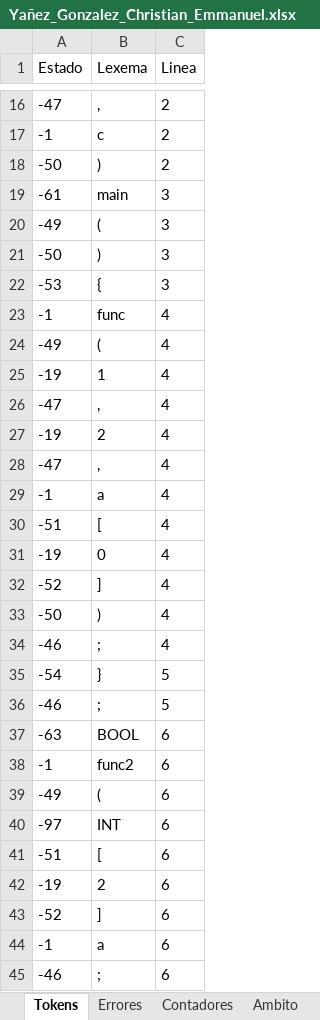
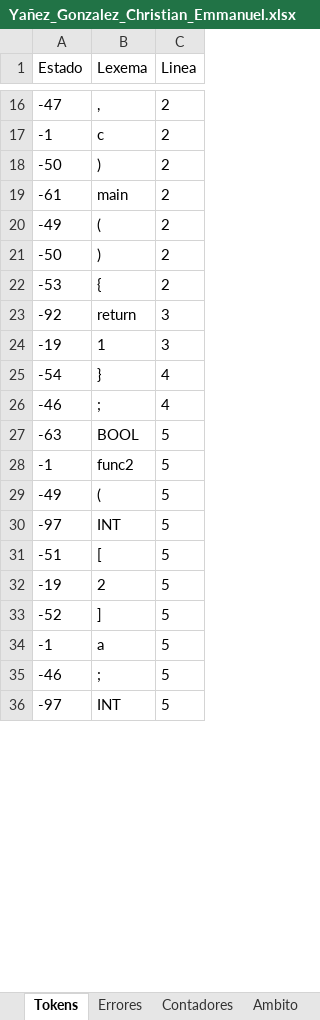
Before and after one commit to Chriss9720/Compilador2, an Excel workbook: build/classes/Excel/Yañez_Gonzalez_Christian_Emmanuel.xlsx, sheet Tokens, drawn as a sheet; only a part is shown, gaps mark what is left out; values as stored, in another font and other column widths than the file's, no borders; removed rows and columns are numbered as before the commit, all else as after; the diff covers the shown part only; the diff names each change by its address in the sheet, - before the commit and + after, or states it on an @@ line.

```diff
--- a/build/classes/Excel/Yañez_Gonzalez_Christian_Emmanuel.xlsx (sheet Tokens)
+++ b/build/classes/Excel/Yañez_Gonzalez_Christian_Emmanuel.xlsx (sheet Tokens)
-C19:C22 (Linea): 3
+C19:C22 (Linea): 2
-row 23: -1 | func | 4
-row 24: -49 | ( | 4
+row 23: -92 | return | 3
-C24 (Linea): 4
+C24 (Linea): 3
-row 26: -47 | , | 4
-row 27: -19 | 2 | 4
-row 28: -47 | , | 4
-row 29: -1 | a | 4
-row 30: -51 | [ | 4
-row 31: -19 | 0 | 4
-row 32: -52 | ] | 4
-row 33: -50 | ) | 4
+row 25: -54 | } | 4
-row 35: -54 | } | 5
+row 27: -63 | BOOL | 5
+row 28: -1 | func2 | 5
+row 29: -49 | ( | 5
+row 30: -97 | INT | 5
+row 31: -51 | [ | 5
+row 32: -19 | 2 | 5
+row 33: -52 | ] | 5
+row 34: -1 | a | 5
-row 37: -63 | BOOL | 6
-row 38: -1 | func2 | 6
-row 39: -49 | ( | 6
-C36 (Linea): 6
+C36 (Linea): 5
-row 41: -51 | [ | 6
-row 42: -19 | 2 | 6
-row 43: -52 | ] | 6
-row 44: -1 | a | 6
-row 45: -46 | ; | 6
```
Also changed, not shown: 9 added rows, 59 removed rows and 19 edited cells elsewhere in this sheet, sheet Semtica_Etapa_2, sheet Errores, sheet Semtica_Etapa_1, sheet Contadores, sheet Ambito, src/Excel/Yañez_Gonzalez_Christian_Emmanuel.xlsx, 5 other files.
